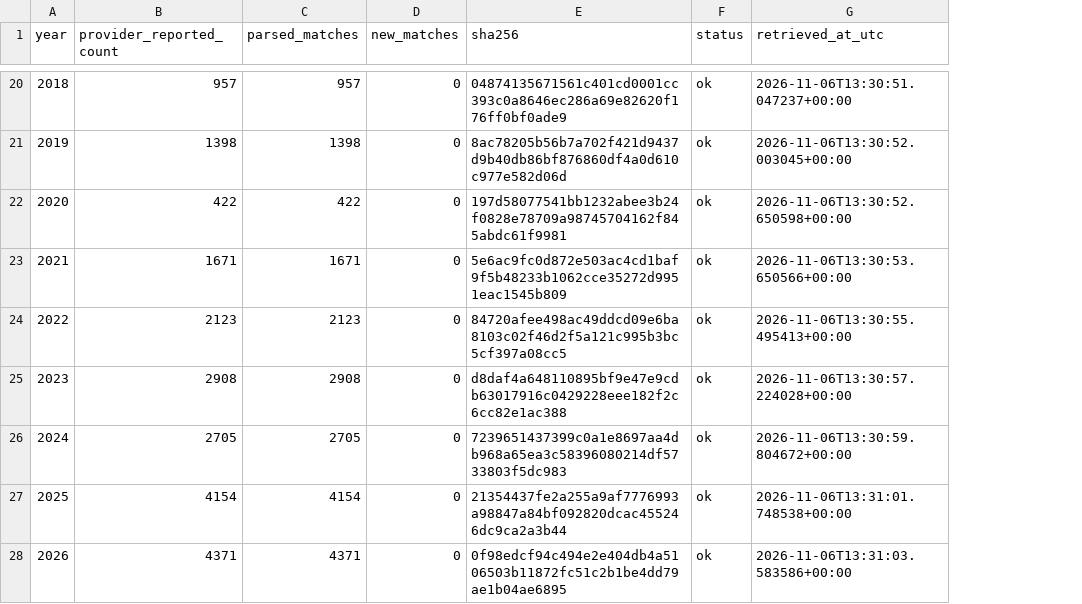
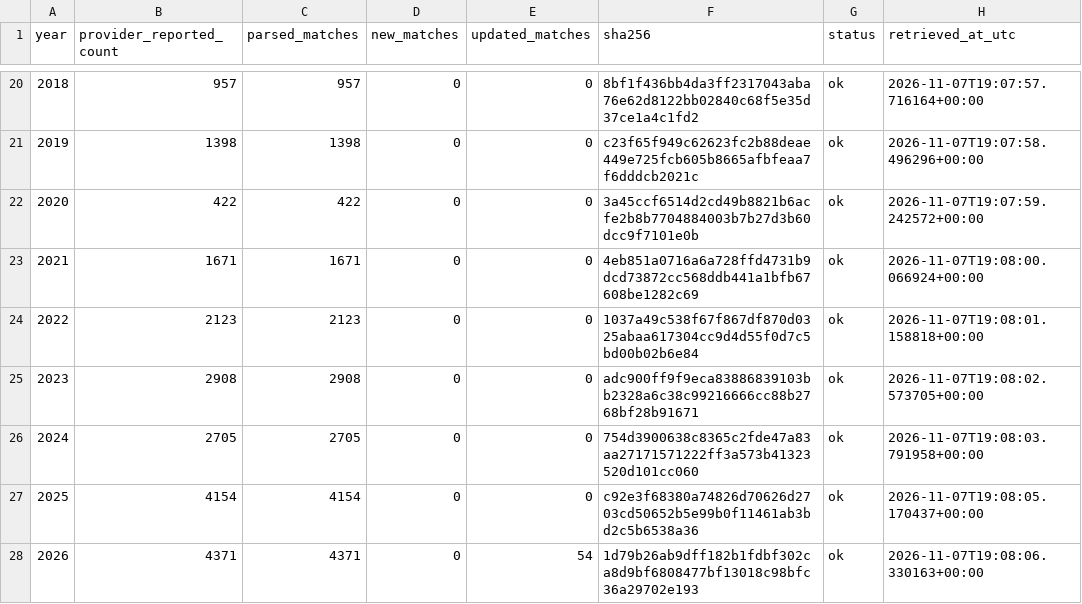
Before and after one commit to sumeetamin/elite-volleyball-dataset, a CSV file: data/coverage_fivb_vis.csv, drawn as a sheet; only a part is shown, gaps mark what is left out; addresses are those after the commit; the diff covers the shown part only; the diff names each change by its address in the sheet, - before the commit and + after, or states it on an @@ line.

```diff
--- a/data/coverage_fivb_vis.csv
+++ b/data/coverage_fivb_vis.csv
+column E (updated_matches), rows 20-28: 0 | 0 | 0 | 0 | 0 | 0 | 0 | 0 | 54
-F20 (sha256): 04874135671561c401cd0001cc393c0a8646ec286a69e82620f176ff0bf0ade9
+F20 (sha256): 8bf1f436bb4da3ff2317043aba76e62d8122bb02840c68f5e35d37ce1a4c1fd2
-H20 (retrieved_at_utc): 2026-11-06T13:30:51.047237+00:00
+H20 (retrieved_at_utc): 2026-11-07T19:07:57.716164+00:00
-F21 (sha256): 8ac78205b56b7a702f421d9437d9b40db86bf876860df4a0d610c977e582d06d
+F21 (sha256): c23f65f949c62623fc2b88deae449e725fcb605b8665afbfeaa7f6dddcb2021c
-H21 (retrieved_at_utc): 2026-11-06T13:30:52.003045+00:00
+H21 (retrieved_at_utc): 2026-11-07T19:07:58.496296+00:00
-F22 (sha256): 197d58077541bb1232abee3b24f0828e78709a98745704162f845abdc61f9981
+F22 (sha256): 3a45ccf6514d2cd49b8821b6acfe2b8b7704884003b7b27d3b60dcc9f7101e0b
-H22 (retrieved_at_utc): 2026-11-06T13:30:52.650598+00:00
+H22 (retrieved_at_utc): 2026-11-07T19:07:59.242572+00:00
-F23 (sha256): 5e6ac9fc0d872e503ac4cd1baf9f5b48233b1062cce35272d9951eac1545b809
+F23 (sha256): 4eb851a0716a6a728ffd4731b9dcd73872cc568ddb441a1bfb67608be1282c69
-H23 (retrieved_at_utc): 2026-11-06T13:30:53.650566+00:00
+H23 (retrieved_at_utc): 2026-11-07T19:08:00.066924+00:00
-F24 (sha256): 84720afee498ac49ddcd09e6ba8103c02f46d2f5a121c995b3bc5cf397a08cc5
+F24 (sha256): 1037a49c538f67f867df870d0325abaa617304cc9d4d55f0d7c5bd00b02b6e84
-H24 (retrieved_at_utc): 2026-11-06T13:30:55.495413+00:00
+H24 (retrieved_at_utc): 2026-11-07T19:08:01.158818+00:00
-F25 (sha256): d8daf4a648110895bf9e47e9cdb63017916c0429228eee182f2c6cc82e1ac388
+F25 (sha256): adc900ff9f9eca83886839103bb2328a6c38c99216666cc88b2768bf28b91671
-H25 (retrieved_at_utc): 2026-11-06T13:30:57.224028+00:00
+H25 (retrieved_at_utc): 2026-11-07T19:08:02.573705+00:00
-F26 (sha256): 7239651437399c0a1e8697aa4db968a65ea3c58396080214df5733803f5dc983
+F26 (sha256): 754d3900638c8365c2fde47a83aa27171571222ff3a573b41323520d101cc060
-H26 (retrieved_at_utc): 2026-11-06T13:30:59.804672+00:00
+H26 (retrieved_at_utc): 2026-11-07T19:08:03.791958+00:00
-F27 (sha256): 21354437fe2a255a9af7776993a98847a84bf092820dcac455246dc9ca2a3b44
+F27 (sha256): c92e3f68380a74826d70626d2703cd50652b5e99b0f11461ab3bd2c5b6538a36
-H27 (retrieved_at_utc): 2026-11-06T13:31:01.748538+00:00
+H27 (retrieved_at_utc): 2026-11-07T19:08:05.170437+00:00
-F28 (sha256): 0f98edcf94c494e2e404db4a5106503b11872fc51c2b1be4dd79ae1b04ae6895
+F28 (sha256): 1d79b26ab9dff182b1fdbf302ca8d9bf6808477bf13018c98bfc36a29702e193
-H28 (retrieved_at_utc): 2026-11-06T13:31:03.583586+00:00
+H28 (retrieved_at_utc): 2026-11-07T19:08:06.330163+00:00
```
Also changed, not shown: 36 edited cells elsewhere in this file, 26 other files.
